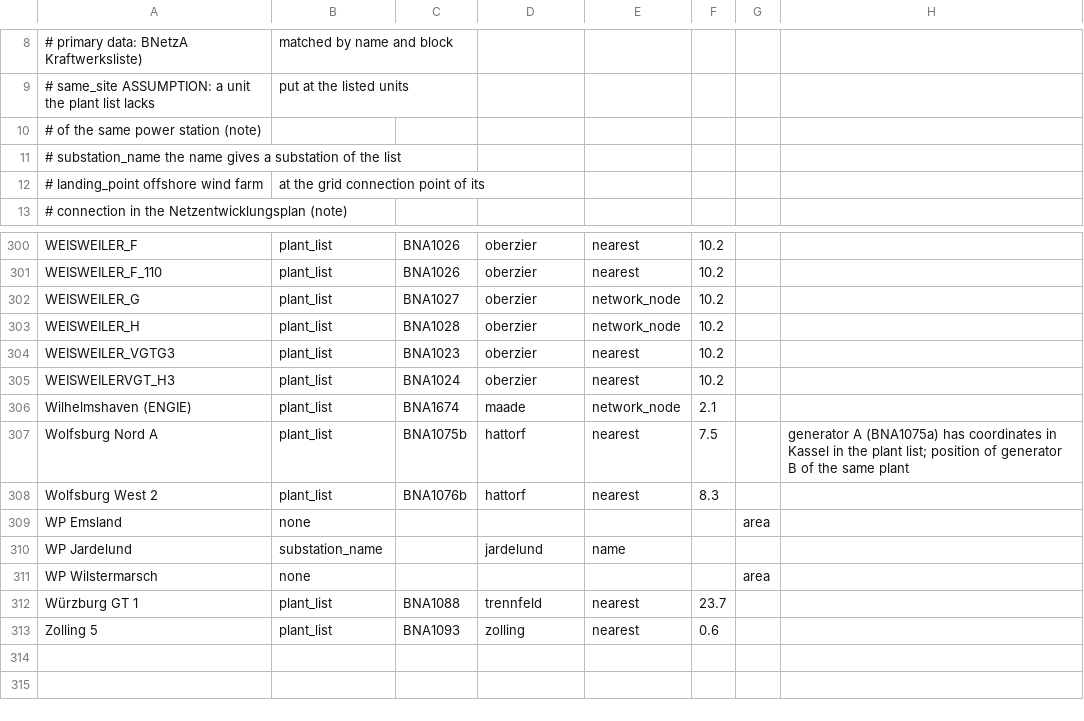
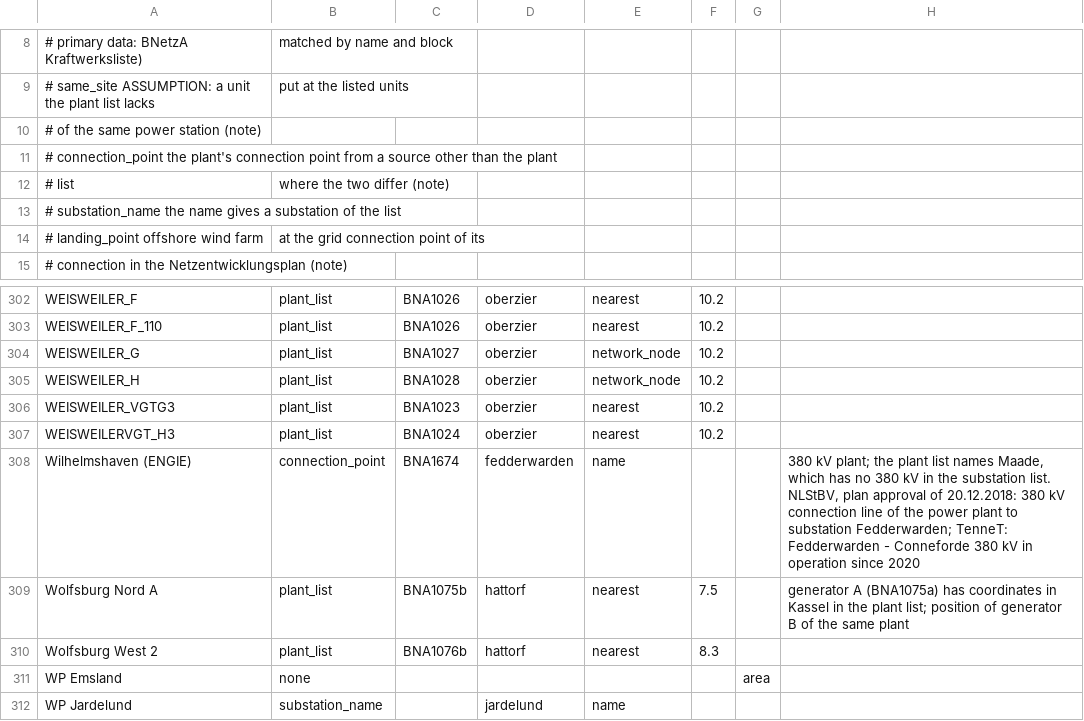
Before and after one commit to hwk44fwdm8-dev/gridfee-signal, a CSV file: data/redispatch/plants_2023.csv, drawn as a sheet; only a part is shown, gaps mark what is left out; the shorter side is filled out with more unchanged rows.

```diff
--- a/data/redispatch/plants_2023.csv
+++ b/data/redispatch/plants_2023.csv
@@ -10,2 +10,4 @@
 #                    of the same power station (note)
+#   connection_point the plant's connection point from a source other than the plant
+#                    list, where the two differ (note)
 #   substation_name  the name gives a substation of the list
@@ -305,3 +307,3 @@ WEISWEILER_VGTG3,plant_list,BNA1023,oberzier,nearest,10.2,,
 WEISWEILERVGT_H3,plant_list,BNA1024,oberzier,nearest,10.2,,
-Wilhelmshaven (ENGIE),plant_list,BNA1674,maade,network_node,2.1,,
+Wilhelmshaven (ENGIE),connection_point,BNA1674,fedderwarden,name,,,"380 kV plant; the plant list names Maade, which has no 380 kV in the substation list. NLStBV, plan approval of 20.12.2018: 380 kV connection line of the power plant to substation Fedderwarden; TenneT: Fedderwarden - Conneforde 380 kV in operation since 2020"
 Wolfsburg Nord A,plant_list,BNA1075b,hattorf,nearest,7.5,,generator A (BNA1075a) has coordinates in Kassel in the plant list; position of generator B of the same plant
```
Also changed, not shown: 4 other files.
